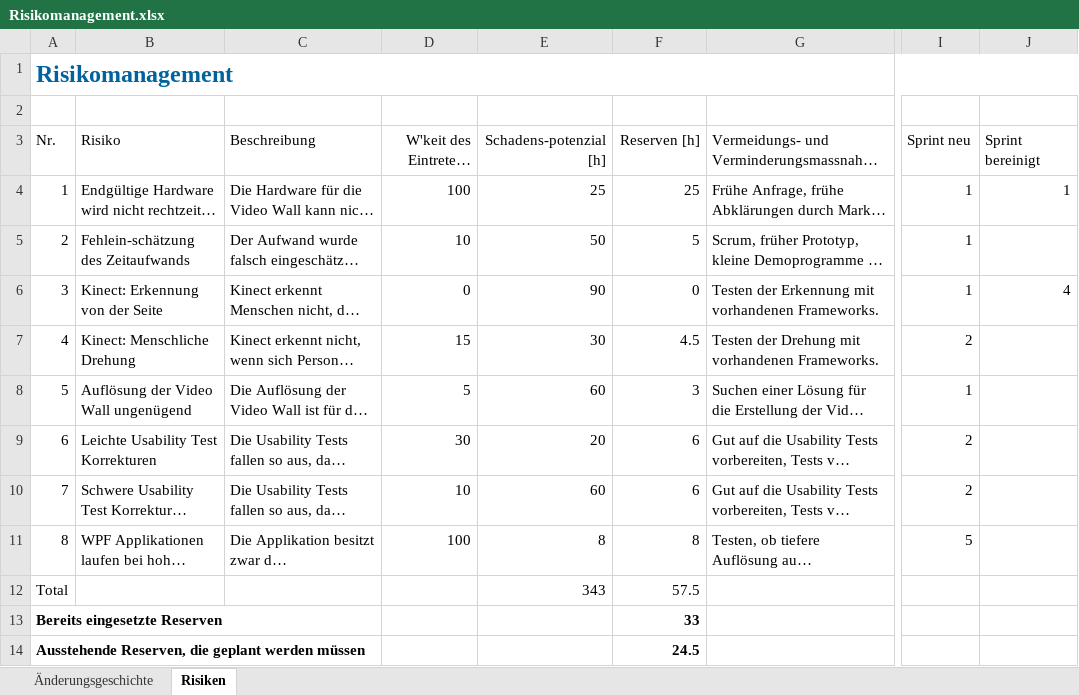
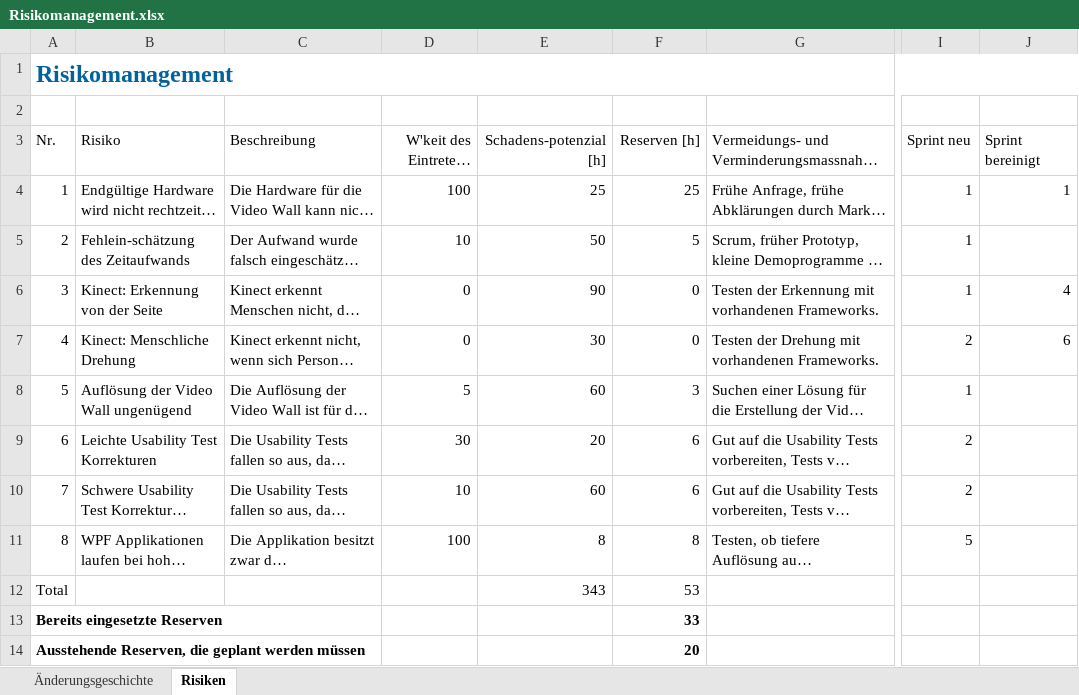
Before and after one commit to lukaselmer/hsr-bachelor-thesis-videowall, an Excel workbook: doc/Bericht/05_Technischer Bericht/02_Projektmanagement/Risikomanagement.xlsx, sheet Risiken, drawn as a sheet; only a part is shown, gaps mark what is left out; long unchanged cells end in …; values as stored, in another font and other column widths than the file's, no borders; table styles not drawn; the diff names each change by its address in the sheet, - before the commit and + after, or states it on an @@ line.

Commit message:
refs #684 Risiko 4 bereinigt
Former-commit-id: 47de9416527845507c66f06d2b0e3eaa321d6a40

```diff
--- a/doc/Bericht/05_Technischer Bericht/02_Projektmanagement/Risikomanagement.xlsx (sheet Risiken)
+++ b/doc/Bericht/05_Technischer Bericht/02_Projektmanagement/Risikomanagement.xlsx (sheet Risiken)
-D7 (W'keit des Eintretens [%]): 15
+D7 (W'keit des Eintretens [%]): 0
-F7 (Reserven [h]): 4.5
+F7 (Reserven [h]): 0
-J7 (Sprint bereinigt): (empty)
+J7 (Sprint bereinigt): 6
-F12 (Reserven [h]): 57.5
+F12 (Reserven [h]): 53
-F14 (Reserven [h]): 24.5
+F14 (Reserven [h]): 20
```
Also changed, not shown: sheet Änderungsgeschichte.
